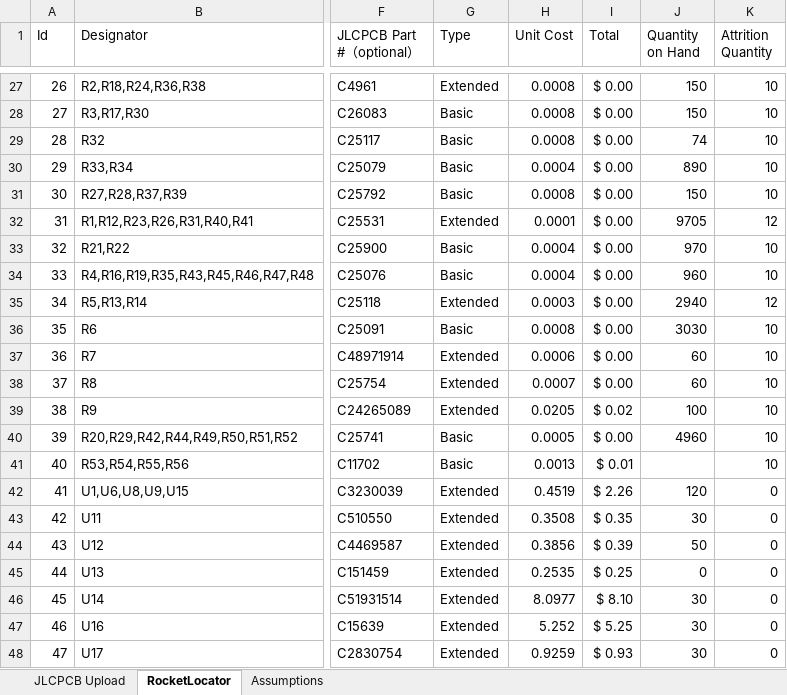
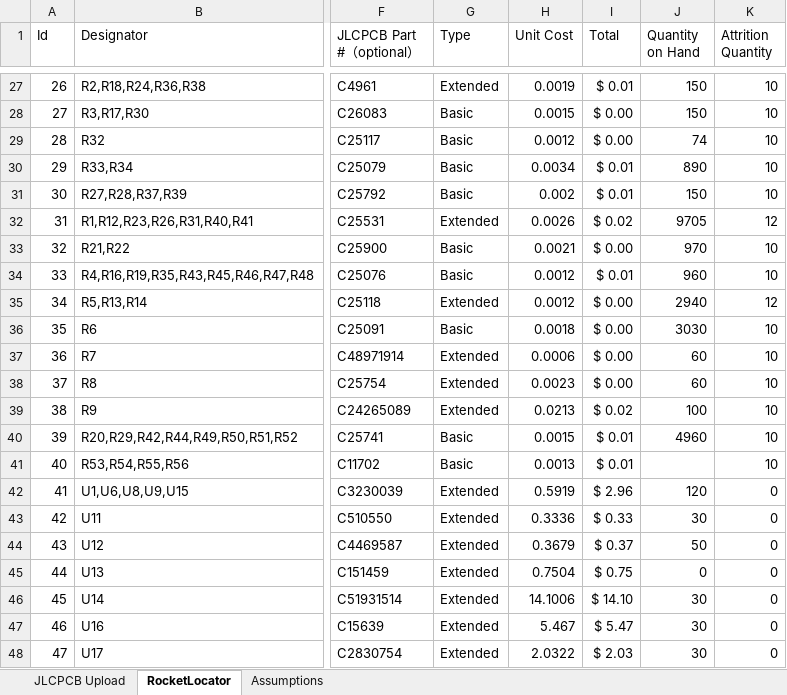
Before and after one commit to fschroer/steam-pigeon-locator-hardware, an Excel workbook: BOM/RocketLocatorBOM.xlsx, sheet RocketLocator, drawn as a sheet; only a part is shown, gaps mark what is left out; values as stored, in another font and other column widths than the file's, no borders; table styles not drawn; the diff covers the shown part only; the diff names each change by its address in the sheet, - before the commit and + after, or states it on an @@ line.

```diff
--- a/BOM/RocketLocatorBOM.xlsx (sheet RocketLocator)
+++ b/BOM/RocketLocatorBOM.xlsx (sheet RocketLocator)
-H27 (Unit Cost): 0.0008
+H27 (Unit Cost): 0.0019
-I27 (Total): $ 0.00
+I27 (Total): $ 0.01
-H28 (Unit Cost): 0.0008
+H28 (Unit Cost): 0.0015
-H29 (Unit Cost): 0.0008
+H29 (Unit Cost): 0.0012
-H30 (Unit Cost): 0.0004
+H30 (Unit Cost): 0.0034
-I30:I31 (Total): $ 0.00
+I30:I31 (Total): $ 0.01
-H31 (Unit Cost): 0.0008
+H31 (Unit Cost): 0.002
-H32 (Unit Cost): 0.0001
+H32 (Unit Cost): 0.0026
-I32 (Total): $ 0.00
+I32 (Total): $ 0.02
-H33 (Unit Cost): 0.0004
+H33 (Unit Cost): 0.0021
-H34 (Unit Cost): 0.0004
+H34 (Unit Cost): 0.0012
-I34 (Total): $ 0.00
+I34 (Total): $ 0.01
-H35 (Unit Cost): 0.0003
+H35 (Unit Cost): 0.0012
-H36 (Unit Cost): 0.0008
+H36 (Unit Cost): 0.0018
-H38 (Unit Cost): 0.0007
+H38 (Unit Cost): 0.0023
-H39 (Unit Cost): 0.0205
+H39 (Unit Cost): 0.0213
-H40 (Unit Cost): 0.0005
+H40 (Unit Cost): 0.0015
-I40 (Total): $ 0.00
+I40 (Total): $ 0.01
-H42 (Unit Cost): 0.4519
+H42 (Unit Cost): 0.5919
-I42 (Total): $ 2.26
+I42 (Total): $ 2.96
-H43 (Unit Cost): 0.3508
+H43 (Unit Cost): 0.3336
-I43 (Total): $ 0.35
+I43 (Total): $ 0.33
-H44 (Unit Cost): 0.3856
+H44 (Unit Cost): 0.3679
-I44 (Total): $ 0.39
+I44 (Total): $ 0.37
-H45 (Unit Cost): 0.2535
+H45 (Unit Cost): 0.7504
-I45 (Total): $ 0.25
+I45 (Total): $ 0.75
-H46 (Unit Cost): 8.0977
+H46 (Unit Cost): 14.1006
-I46 (Total): $ 8.10
+I46 (Total): $ 14.10
-H47 (Unit Cost): 5.252
+H47 (Unit Cost): 5.467
-I47 (Total): $ 5.25
+I47 (Total): $ 5.47
-H48 (Unit Cost): 0.9259
+H48 (Unit Cost): 2.0322
-I48 (Total): $ 0.93
+I48 (Total): $ 2.03
```
Also changed, not shown: 44 edited cells elsewhere in this sheet, sheet Assumptions.
